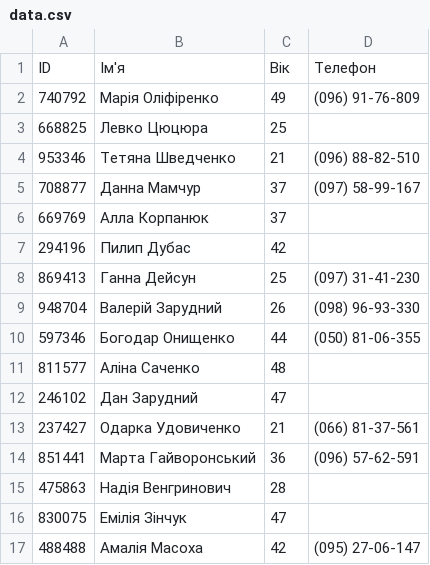
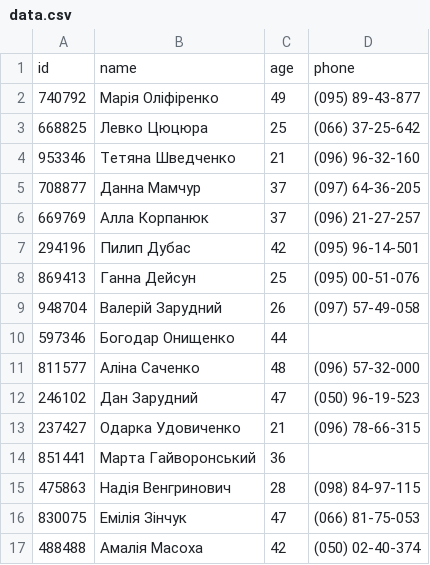
Before and after one commit to rubannn/ITHillel, a CSV file: output/data.csv, drawn as a sheet.

```diff
--- a/output/data.csv
+++ b/output/data.csv
@@ -1,17 +1,17 @@
-ID,Ім'я,Вік,Телефон
-740792,Марія Оліфіренко,49,(096) 91-76-809
-668825,Левко Цюцюра,25,
-953346,Тетяна Шведченко,21,(096) 88-82-510
-708877,Данна Мамчур,37,(097) 58-99-167
-669769,Алла Корпанюк,37,
-294196,Пилип Дубас,42,
-869413,Ганна Дейсун,25,(097) 31-41-230
-948704,Валерій Зарудний,26,(098) 96-93-330
-597346,Богодар Онищенко,44,(050) 81-06-355
-811577,Аліна Саченко,48,
-246102,Дан Зарудний,47,
-237427,Одарка Удовиченко,21,(066) 81-37-561
-851441,Марта Гайворонський,36,(096) 57-62-591
-475863,Надія Венгринович,28,
-830075,Емілія Зінчук,47,
-488488,Амалія Масоха,42,(095) 27-06-147
+id,name,age,phone
+740792,Марія Оліфіренко,49,(095) 89-43-877
+668825,Левко Цюцюра,25,(066) 37-25-642
+953346,Тетяна Шведченко,21,(096) 96-32-160
+708877,Данна Мамчур,37,(097) 64-36-205
+669769,Алла Корпанюк,37,(096) 21-27-257
+294196,Пилип Дубас,42,(095) 96-14-501
+869413,Ганна Дейсун,25,(095) 00-51-076
+948704,Валерій Зарудний,26,(097) 57-49-058
+597346,Богодар Онищенко,44,
+811577,Аліна Саченко,48,(096) 57-32-000
+246102,Дан Зарудний,47,(050) 96-19-523
+237427,Одарка Удовиченко,21,(096) 78-66-315
+851441,Марта Гайворонський,36,
+475863,Надія Венгринович,28,(098) 84-97-115
+830075,Емілія Зінчук,47,(066) 81-75-053
+488488,Амалія Масоха,42,(050) 02-40-374
```
Also changed, not shown: 3 other files.
